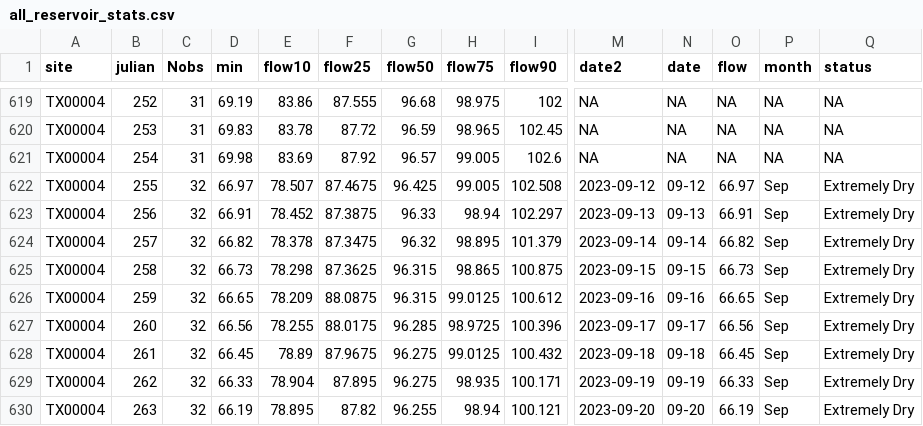
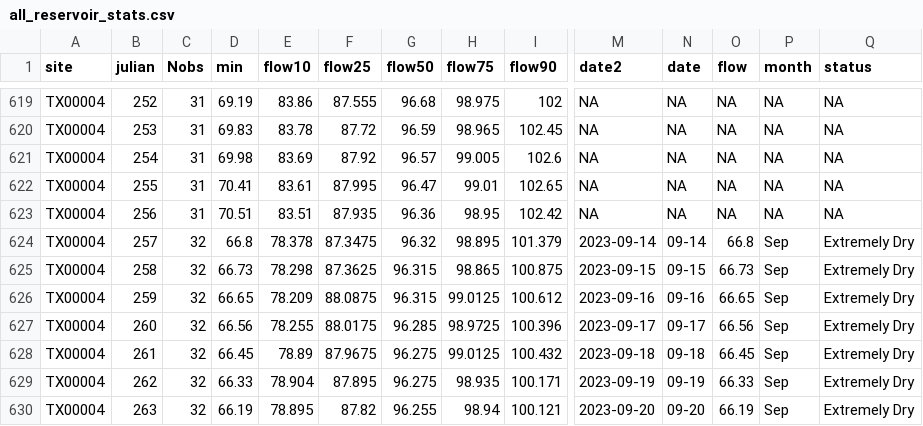
Before and after one commit to dathere/boerne-dashboard, a CSV file: boerne-water-supply/data/reservoirs/all_reservoir_stats.csv, drawn as a sheet; only a part is shown, gaps mark what is left out; the diff covers the shown part only; the diff names each change by its address in the sheet, - before the commit and + after, or states it on an @@ line.

```diff
--- a/boerne-water-supply/data/reservoirs/all_reservoir_stats.csv
+++ b/boerne-water-supply/data/reservoirs/all_reservoir_stats.csv
-C622:C623 (Nobs): 32
+C622:C623 (Nobs): 31
-D622 (min): 66.97
+D622 (min): 70.41
-E622 (flow10): 78.507
+E622 (flow10): 83.61
-F622 (flow25): 87.4675
+F622 (flow25): 87.995
-G622 (flow50): 96.425
+G622 (flow50): 96.47
-H622 (flow75): 99.005
+H622 (flow75): 99.01
-I622 (flow90): 102.508
+I622 (flow90): 102.65
-M622 (date2): 2023-09-12
+M622 (date2): NA
-N622 (date): 09-12
+N622 (date): NA
-O622 (flow): 66.97
+O622 (flow): NA
-P622:P623 (month): Sep
+P622:P623 (month): NA
-Q622:Q623 (status): Extremely Dry
+Q622:Q623 (status): NA
-D623 (min): 66.91
+D623 (min): 70.51
-E623 (flow10): 78.452
+E623 (flow10): 83.51
-F623 (flow25): 87.3875
+F623 (flow25): 87.935
-G623 (flow50): 96.33
+G623 (flow50): 96.36
-H623 (flow75): 98.94
+H623 (flow75): 98.95
-I623 (flow90): 102.297
+I623 (flow90): 102.42
-M623 (date2): 2023-09-13
+M623 (date2): NA
-N623 (date): 09-13
+N623 (date): NA
-O623 (flow): 66.91
+O623 (flow): NA
-D624 (min): 66.82
+D624 (min): 66.8
-O624 (flow): 66.82
+O624 (flow): 66.8
```
Also changed, not shown: 60 edited cells elsewhere in this file, boerne-water-supply/data/pcp/all_pcp_months_total.csv, boerne-water-supply/data/streamflow/all_stream_data.csv, 6 other files.
